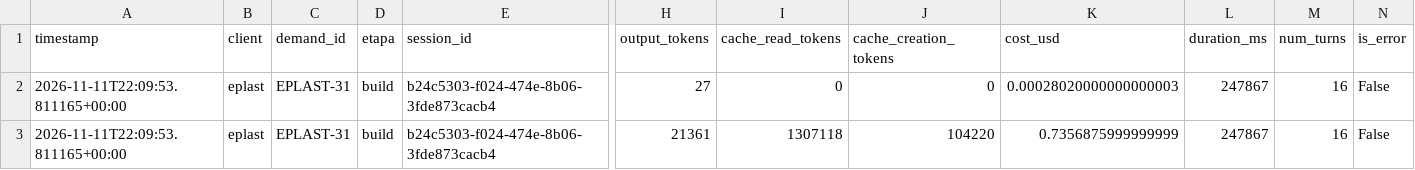
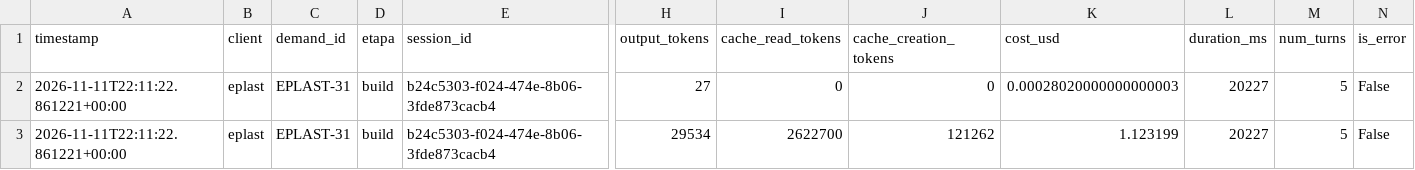
Before and after one commit to lobarbosa/salesforce-agents, a CSV file: logs/custos_agentes/eplast__EPLAST-31__build__b24c5303-f024-474e-8b06-3fde873cacb4.csv, drawn as a sheet; only a part is shown, gaps mark what is left out; removed rows and columns are numbered as before the commit, all else as after; rows hold the shown columns only; the diff names each change by its address in the sheet, - before the commit and + after, or states it on an @@ line.

```diff
--- a/logs/custos_agentes/eplast__EPLAST-31__build__b24c5303-f024-474e-8b06-3fde873cacb4.csv
+++ b/logs/custos_agentes/eplast__EPLAST-31__build__b24c5303-f024-474e-8b06-3fde873cacb4.csv
-A2 (timestamp): 2026-11-11T22:09:53.811165+00:00
+A2 (timestamp): 2026-11-11T22:11:22.861221+00:00
-L2 (duration_ms): 247867
+L2 (duration_ms): 20227
-M2 (num_turns): 16
+M2 (num_turns): 5
-row 3: 2026-11-11T22:09:53.811165+00:00 | eplast | EPLAST-31 | build | b24c5303-f024-474e-8b06-3fde873cacb4 | 21361 | 1307118 | 104220 | 0.7356875999999999 | 247867 | 16 | False
+row 3: 2026-11-11T22:11:22.861221+00:00 | eplast | EPLAST-31 | build | b24c5303-f024-474e-8b06-3fde873cacb4 | 29534 | 2622700 | 121262 | 1.123199 | 20227 | 5 | False
```
Also changed, not shown: 1 other file.
